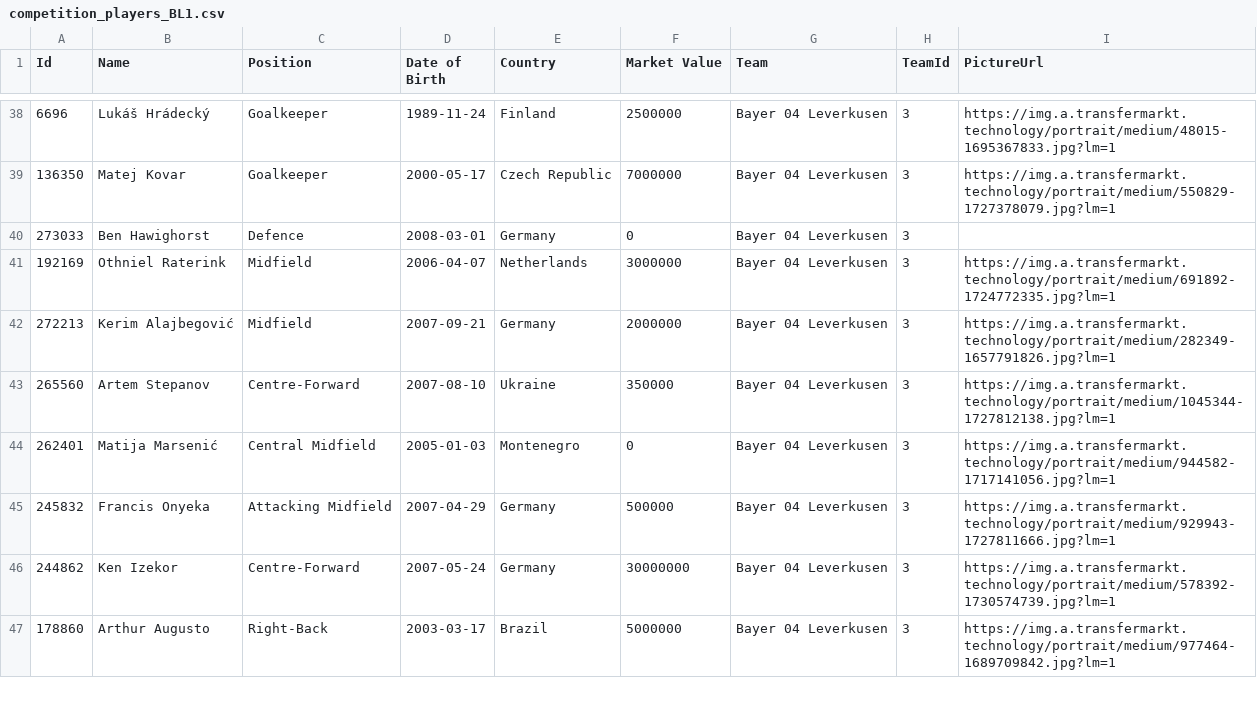
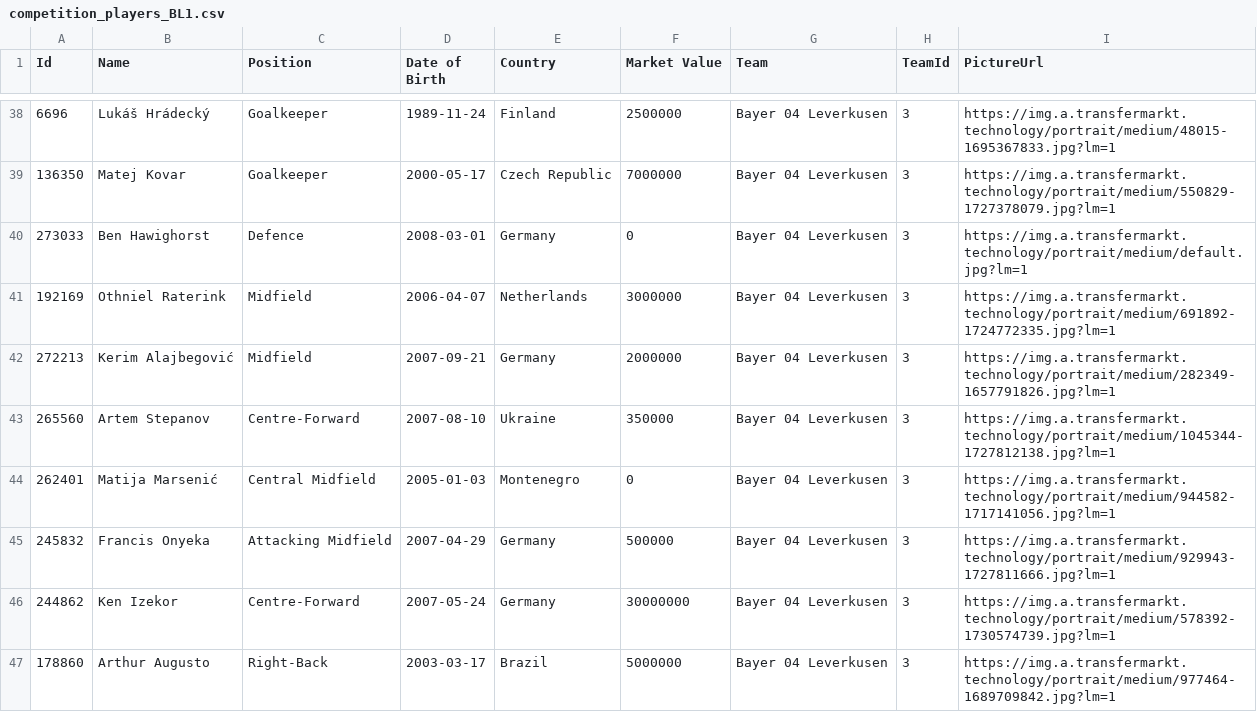
Before and after one commit to afonsom1719/LinkedFootball, a CSV file: data/competition_players_BL1.csv, drawn as a sheet; only a part is shown, gaps mark what is left out; the diff covers the shown part only.

Commit message:
Update pictures from empty string to default

```diff
--- a/data/competition_players_BL1.csv
+++ b/data/competition_players_BL1.csv
@@ -39,3 +39,3 @@ Id,Name,Position,Date of Birth,Country,Market Value,Team,TeamId,PictureUrl
 136350,Matej Kovar,Goalkeeper,2000-05-17,Czech Republic,7000000,Bayer 04 Leverkusen,3,https://img.a.transfermarkt.technology/portrait/medium/550829-1727378079.jpg?lm=1
-273033,Ben Hawighorst,Defence,2008-03-01,Germany,0,Bayer 04 Leverkusen,3,
+273033,Ben Hawighorst,Defence,2008-03-01,Germany,0,Bayer 04 Leverkusen,3,https://img.a.transfermarkt.technology/portrait/medium/default.jpg?lm=1
 192169,Othniel Raterink,Midfield,2006-04-07,Netherlands,3000000,Bayer 04 Leverkusen,3,https://img.a.transfermarkt.technology/portrait/medium/691892-1724772335.jpg?lm=1
```
Also changed, not shown: 5 edited cells elsewhere in this file, data/competition_players_PD.csv, data/competition_players_PL.csv, 3 other files.
